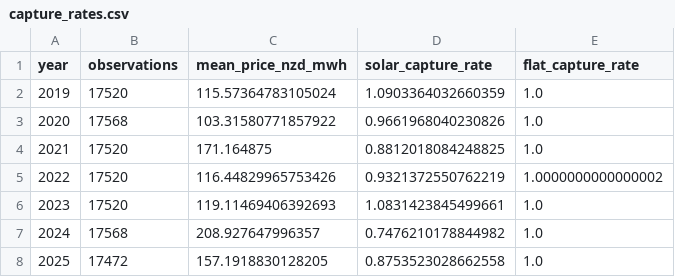
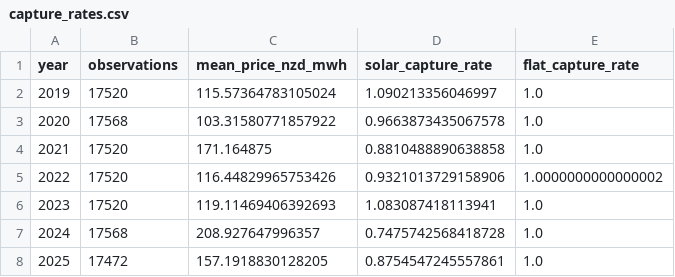
Before and after one commit to Kenchch/nz-solar-siting-screen, a CSV file: outputs/demo/capture_rates.csv, drawn as a sheet.

```diff
--- a/outputs/demo/capture_rates.csv
+++ b/outputs/demo/capture_rates.csv
@@ -1,8 +1,8 @@
 year,observations,mean_price_nzd_mwh,solar_capture_rate,flat_capture_rate
-2019,17520,115.57364783105024,1.0903364032660359,1.0
-2020,17568,103.31580771857922,0.9661968040230826,1.0
-2021,17520,171.164875,0.8812018084248825,1.0
-2022,17520,116.44829965753426,0.9321372550762219,1.0000000000000002
-2023,17520,119.11469406392693,1.0831423845499661,1.0
-2024,17568,208.927647996357,0.7476210178844982,1.0
-2025,17472,157.1918830128205,0.8753523028662558,1.0
+2019,17520,115.57364783105024,1.090213356046997,1.0
+2020,17568,103.31580771857922,0.9663873435067578,1.0
+2021,17520,171.164875,0.8810488890638858,1.0
+2022,17520,116.44829965753426,0.9321013729158906,1.0000000000000002
+2023,17520,119.11469406392693,1.083087418113941,1.0
+2024,17568,208.927647996357,0.7475742568418728,1.0
+2025,17472,157.1918830128205,0.8754547245557861,1.0
```
Also changed, not shown: outputs/demo/rule_results.csv, 31 other files.
